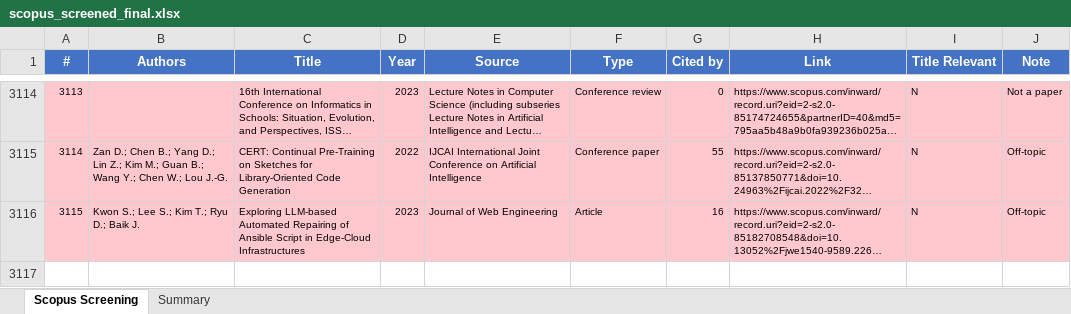
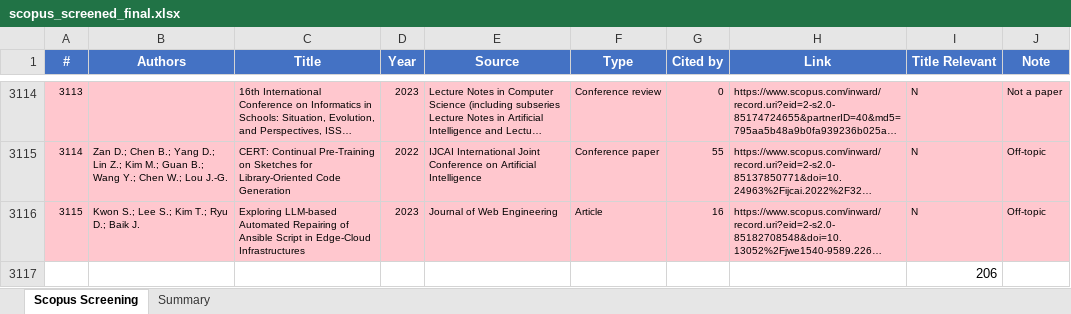
Before and after one commit to NatigAgarzayev/Methodology-1, an Excel workbook: scopus_screened_final.xlsx, sheet Scopus Screening, drawn as a sheet; only a part is shown, gaps mark what is left out; long unchanged cells end in …; values as stored, in another font and other column widths than the file's, no borders; the diff names each change by its address in the sheet, - before the commit and + after, or states it on an @@ line.

```diff
--- a/scopus_screened_final.xlsx (sheet Scopus Screening)
+++ b/scopus_screened_final.xlsx (sheet Scopus Screening)
+row 3117:  |  |  |  |  |  |  |  | 206
```
Also changed, not shown: scopus_after_screening_3115.xlsx, 3 other files.
